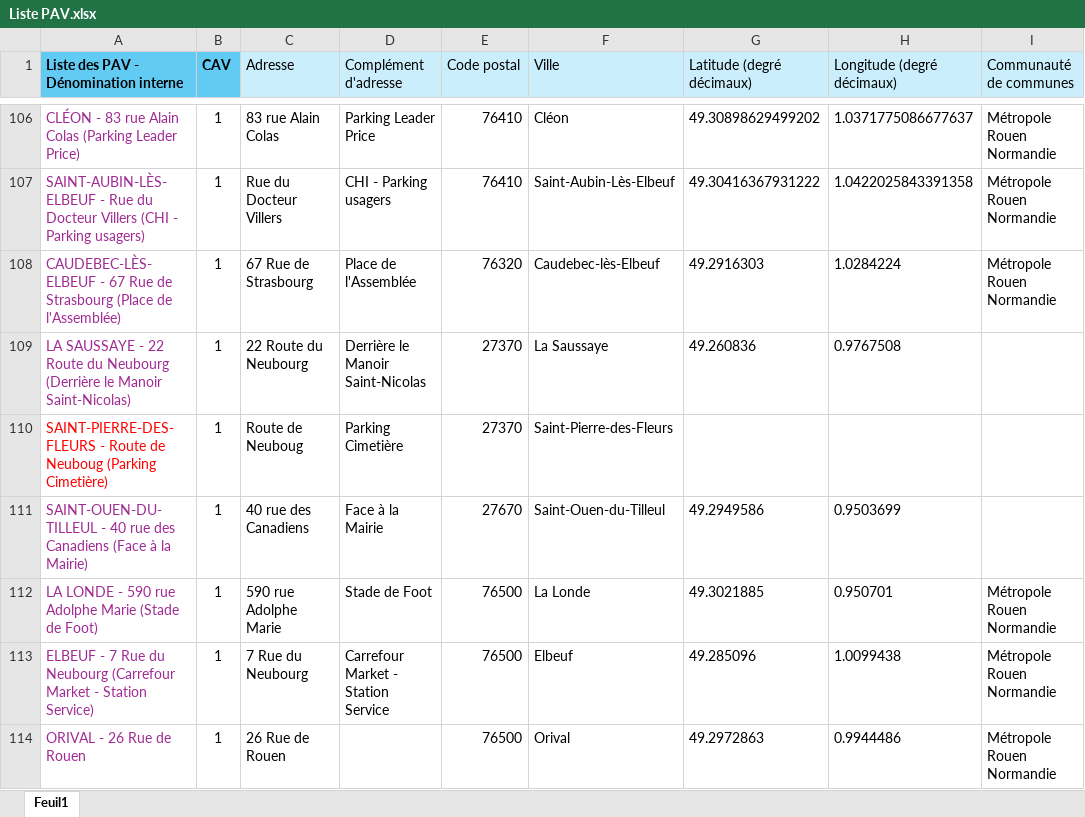
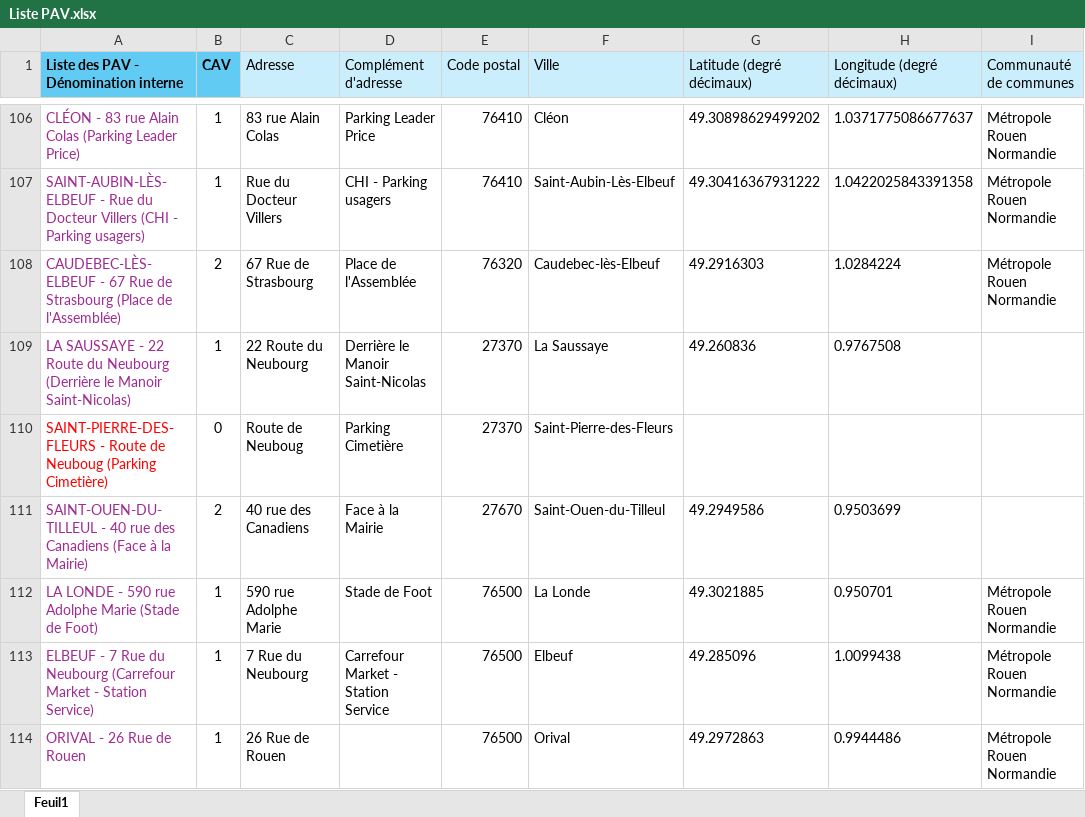
Before and after one commit to juliengonde-5G/solidata.online, an Excel workbook: Liste PAV.xlsx, sheet Feuil1, drawn as a sheet; only a part is shown, gaps mark what is left out; values as stored, in another font and other column widths than the file's, no borders; charts and pictures not drawn; the diff covers the shown part only; the diff names each change by its address in the sheet, - before the commit and + after, or states it on an @@ line.

```diff
--- a/Liste PAV.xlsx (sheet Feuil1)
+++ b/Liste PAV.xlsx (sheet Feuil1)
-B108 (CAV): 1
+B108 (CAV): 2
-B110 (CAV): 1
+B110 (CAV): 0
-B111 (CAV): 1
+B111 (CAV): 2
```
Also changed, not shown: 33 edited cells elsewhere in this sheet, formulas that keep their value.
